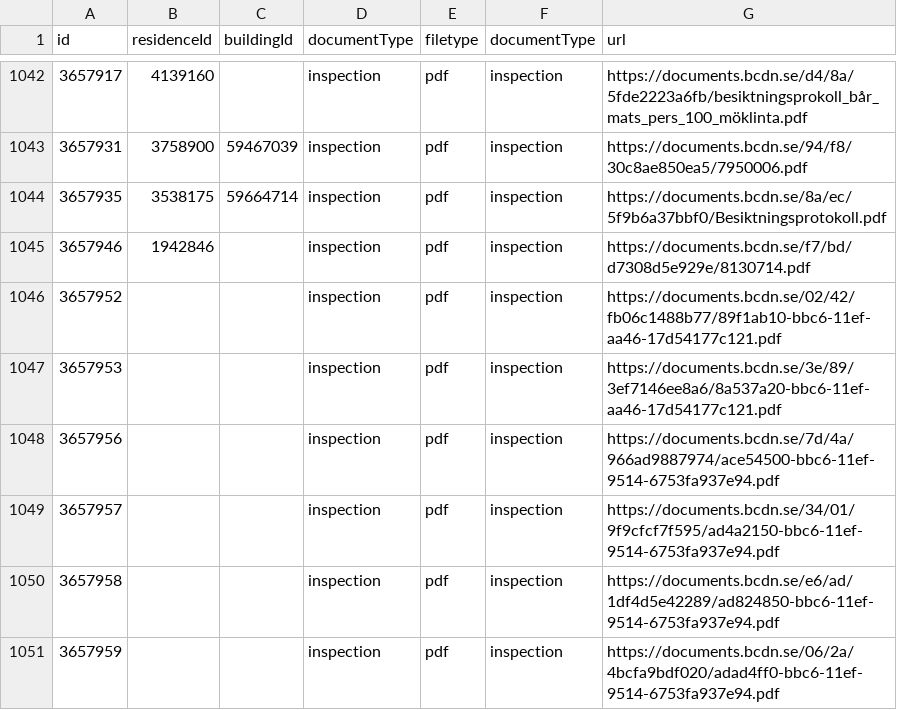
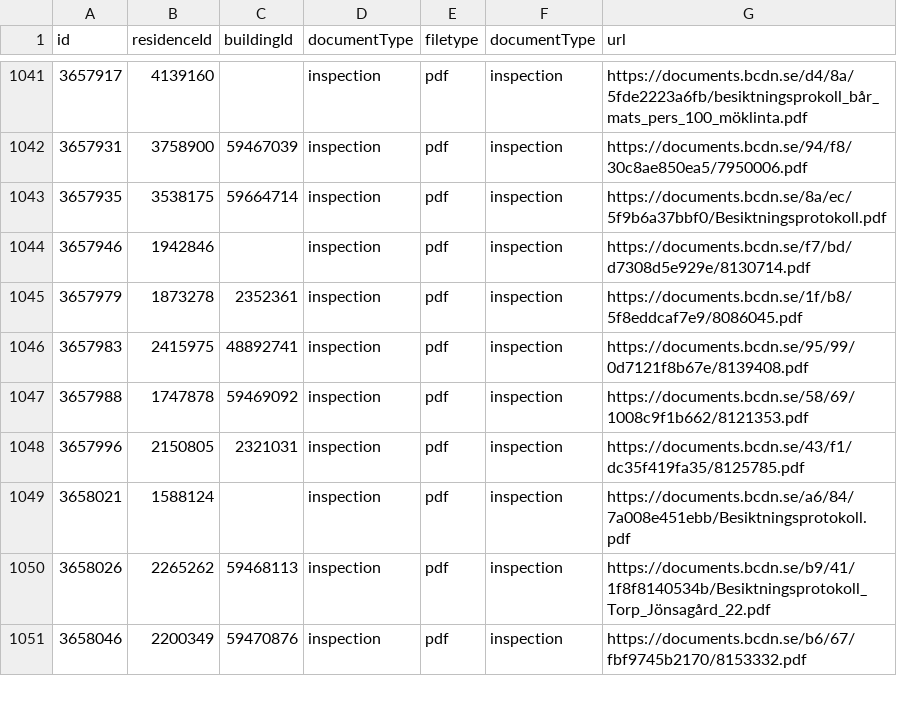
Before and after one commit to MrPrayat/DA235X, a CSV file: data/inspection_urls.csv, drawn as a sheet; only a part is shown, gaps mark what is left out; the shorter side is filled out with more unchanged rows; the diff covers the shown part only; the diff names each change by its address in the sheet, - before the commit and + after, or states it on an @@ line.

```diff
--- a/data/inspection_urls.csv
+++ b/data/inspection_urls.csv
-row 1046: 3657952 |  |  | inspection | pdf | inspection | https://documents.bcdn.se/02/42/fb06c1488b77/89f1ab10-bbc6-11ef-aa46-17d54177c121.pdf
-row 1047: 3657953 |  |  | inspection | pdf | inspection | https://documents.bcdn.se/3e/89/3ef7146ee8a6/8a537a20-bbc6-11ef-aa46-17d54177c121.pdf
-row 1048: 3657956 |  |  | inspection | pdf | inspection | https://documents.bcdn.se/7d/4a/966ad9887974/ace54500-bbc6-11ef-9514-6753fa937e94.pdf
-row 1049: 3657957 |  |  | inspection | pdf | inspection | https://documents.bcdn.se/34/01/9f9cfcf7f595/ad4a2150-bbc6-11ef-9514-6753fa937e94.pdf
-row 1050: 3657958 |  |  | inspection | pdf | inspection | https://documents.bcdn.se/e6/ad/1df4d5e42289/ad824850-bbc6-11ef-9514-6753fa937e94.pdf
-row 1051: 3657959 |  |  | inspection | pdf | inspection | https://documents.bcdn.se/06/2a/4bcfa9bdf020/adad4ff0-bbc6-11ef-9514-6753fa937e94.pdf
```
Also changed, not shown: 15 removed rows elsewhere in this file, data/logs/evaluation_log.csv, 34 other files.
